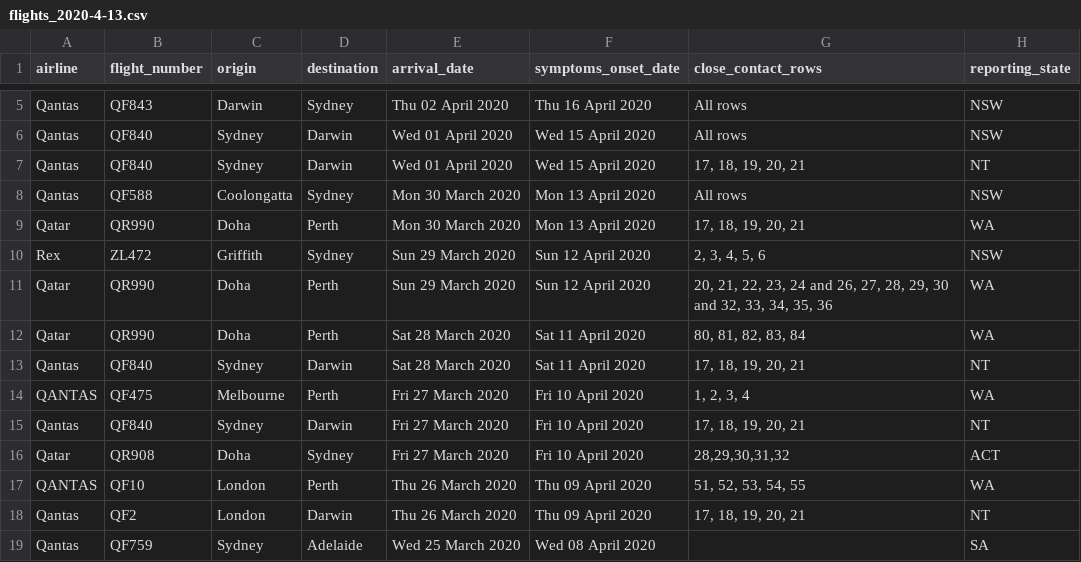
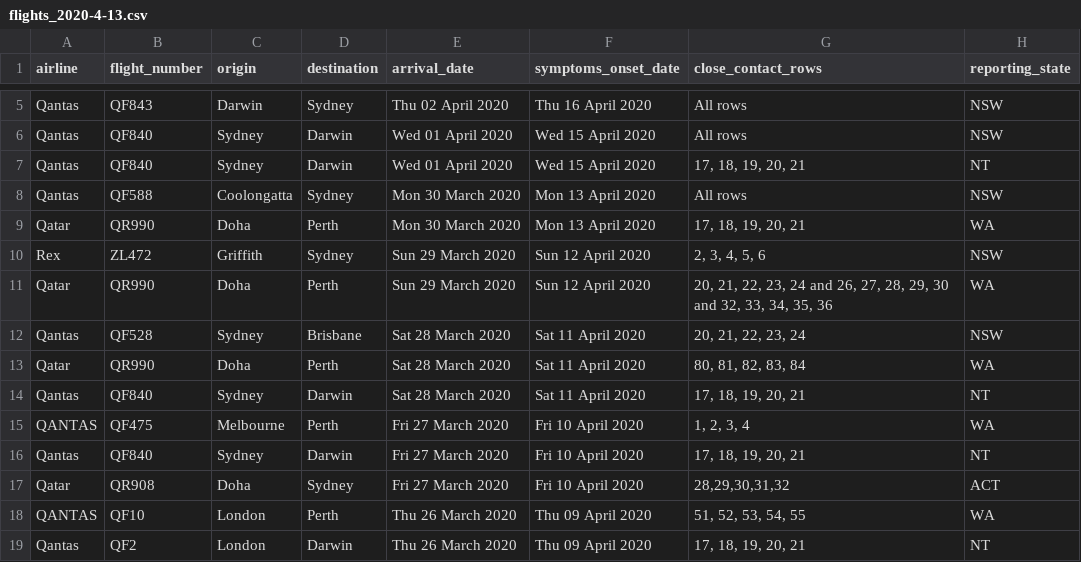
Before and after one commit to bazickoff/covid19-aus-flights-scraper, a CSV file: flight_data/all/flights_2020-4-13.csv, drawn as a sheet; only a part is shown, gaps mark what is left out; the shorter side is filled out with more unchanged rows.

```diff
--- a/flight_data/all/flights_2020-4-13.csv
+++ b/flight_data/all/flights_2020-4-13.csv
@@ -11,2 +11,3 @@ Rex,ZL472,Griffith,Sydney,Sun 29 March 2020,Sun 12 April 2020,"2, 3, 4, 5, 6",NS
 Qatar,QR990,Doha,Perth,Sun 29 March 2020,Sun 12 April 2020,"20, 21, 22, 23, 24 and 26, 27, 28, 29, 30 and 32, 33, 34, 35, 36",WA
+Qantas,QF528,Sydney,Brisbane,Sat 28 March 2020,Sat 11 April 2020,"20, 21, 22, 23, 24",NSW
 Qatar,QR990,Doha,Perth,Sat 28 March 2020,Sat 11 April 2020,"80, 81, 82, 83, 84",WA
```
Also changed, not shown: flight_data/nsw/flights_2020-4-13.csv, flight_data/nsw/latest.csv, 2 other files.
